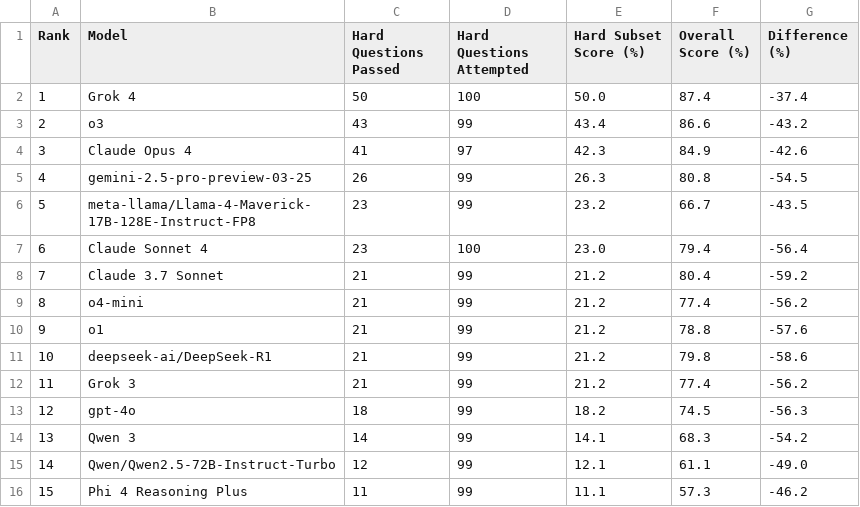
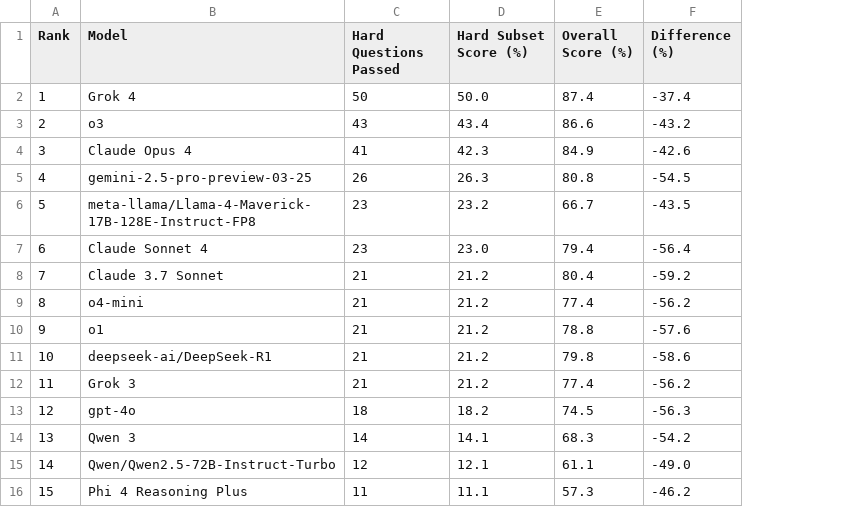
Before and after one commit to ReubenNarad/Humor-Bench, a CSV file: analysis/runs/full benchmark/hard_subset_leaderboard.csv, drawn as a sheet; the diff names each change by its address in the sheet, - before the commit and + after, or states it on an @@ line.

Commit message:
fixed hard leaderboard

```diff
--- a/analysis/runs/full benchmark/hard_subset_leaderboard.csv
+++ b/analysis/runs/full benchmark/hard_subset_leaderboard.csv
-column D (Hard Questions Attempted), rows 2-16: 100 | 99 | 97 | 99 | 99 | 100 | 99 | 99 | 99 | 99 | 99 | 99 | 99 | 99 | 99
```
Also changed, not shown: 1 other file.
